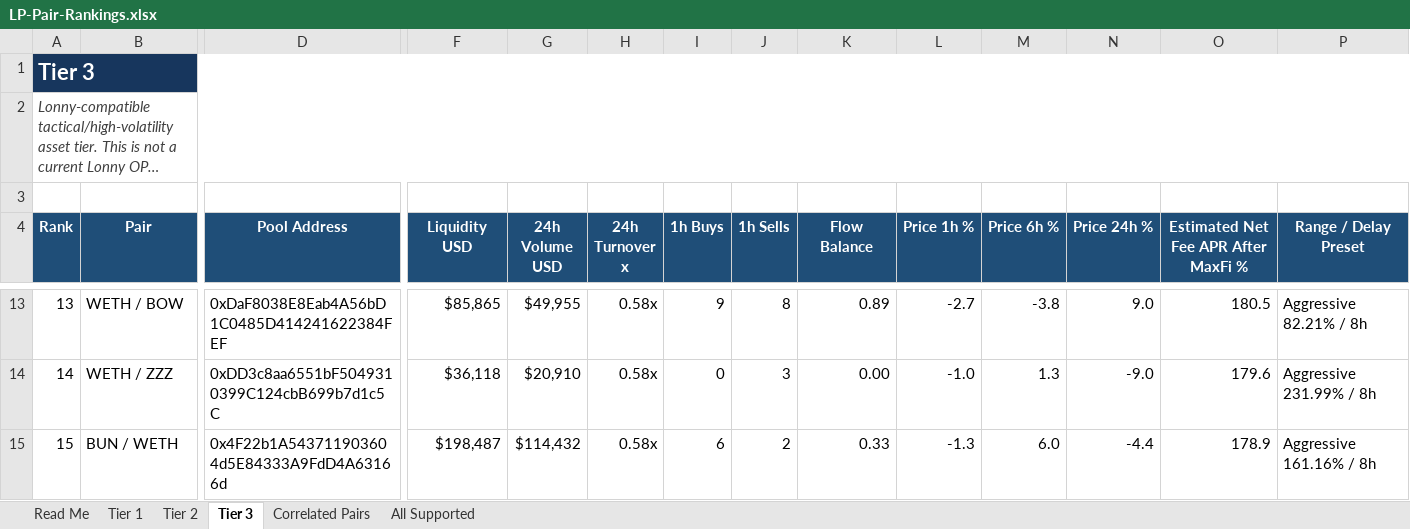
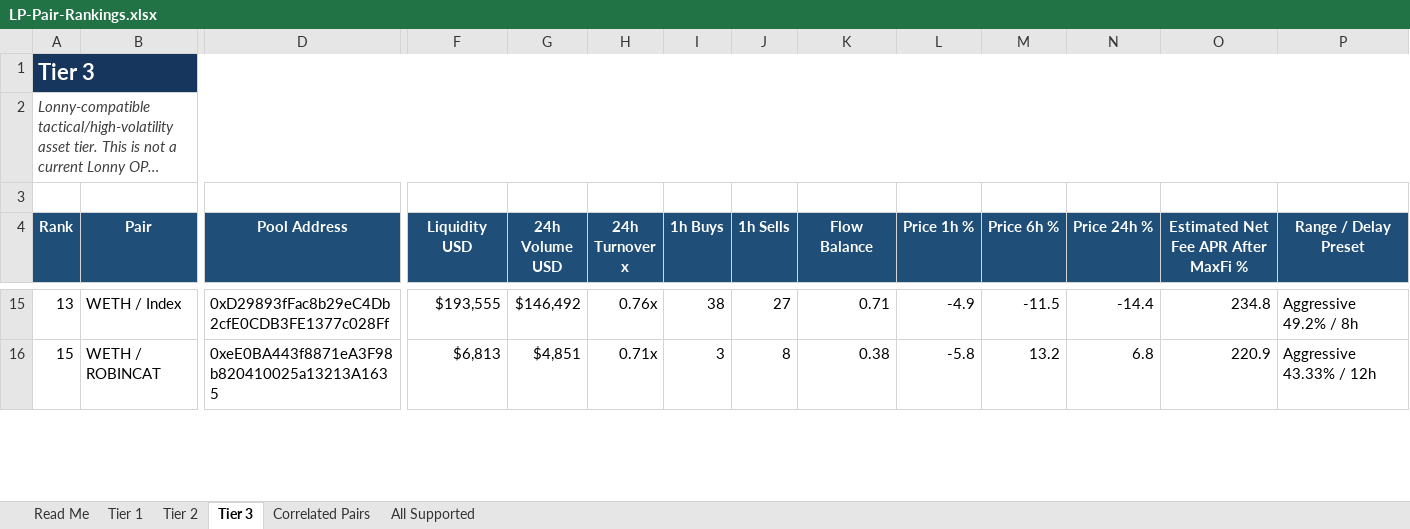
Before and after one commit to rygeneral/lp-pair-rankings, an Excel workbook: LP-Pair-Rankings.xlsx, sheet Tier 3, drawn as a sheet; only a part is shown, gaps mark what is left out; long unchanged cells end in …; values as stored, in another font and other column widths than the file's, no borders; conditional formats and table styles not drawn; removed rows and columns are numbered as before the commit, all else as after; rows hold the shown columns only; the diff covers the shown part only; the diff names each change by its address in the sheet, - before the commit and + after, or states it on an @@ line.

Commit message:
chore: refresh LP pair rankings workbook

```diff
--- a/LP-Pair-Rankings.xlsx (sheet Tier 3)
+++ b/LP-Pair-Rankings.xlsx (sheet Tier 3)
-B15 (Pair): WETH / BOW
+B15 (Pair): WETH / Index
-D15 (Pool Address): 0xDaF8038E8Eab4A56bD1C0485D414241622384FEF
+D15 (Pool Address): 0xD29893fFac8b29eC4Db2cfE0CDB3FE1377c028Ff
-F15 (Liquidity USD): $85,865
+F15 (Liquidity USD): $193,555
-G15 (24h Volume USD): $49,955
+G15 (24h Volume USD): $146,492
-H15 (24h Turnover x): 0.58x
+H15 (24h Turnover x): 0.76x
-I15 (1h Buys): 9
+I15 (1h Buys): 38
-J15 (1h Sells): 8
+J15 (1h Sells): 27
-K15 (Flow Balance): 0.89
+K15 (Flow Balance): 0.71
-L15 (Price 1h %): -2.7
+L15 (Price 1h %): -4.9
-M15 (Price 6h %): -3.8
+M15 (Price 6h %): -11.5
-N15 (Price 24h %): 9.0
+N15 (Price 24h %): -14.4
-O15: 180.5
+O15: 234.8
-P15 (Range / Delay Preset): Aggressive 82.21% / 8h
+P15 (Range / Delay Preset): Aggressive 49.2% / 8h
-row 14: 14 | WETH / ZZZ | 0xDD3c8aa6551bF5049310399C124cbB699b7d1c5C | $36,118 | $20,910 | 0.58x | 0 | 3 | 0.00 | -1.0 | 1.3 | -9.0 | 179.6 | Aggressive 231.99% / 8h
-B16 (Pair): BUN / WETH
+B16 (Pair): WETH / ROBINCAT
-D16 (Pool Address): 0x4F22b1A543711903604d5E84333A9FdD4A63166d
+D16 (Pool Address): 0xeE0BA443f8871eA3F98b820410025a13213A1635
-F16 (Liquidity USD): $198,487
+F16 (Liquidity USD): $6,813
-G16 (24h Volume USD): $114,432
+G16 (24h Volume USD): $4,851
-H16 (24h Turnover x): 0.58x
+H16 (24h Turnover x): 0.71x
-I16 (1h Buys): 6
+I16 (1h Buys): 3
-J16 (1h Sells): 2
+J16 (1h Sells): 8
-K16 (Flow Balance): 0.33
+K16 (Flow Balance): 0.38
-L16 (Price 1h %): -1.3
+L16 (Price 1h %): -5.8
-M16 (Price 6h %): 6.0
+M16 (Price 6h %): 13.2
-N16 (Price 24h %): -4.4
+N16 (Price 24h %): 6.8
-O16: 178.9
+O16: 220.9
-P16 (Range / Delay Preset): Aggressive 161.16% / 8h
+P16 (Range / Delay Preset): Aggressive 43.33% / 12h
```
Also changed, not shown: 30 added rows, 31 removed rows and 554 edited cells elsewhere in this sheet, sheet All Supported, sheet Tier 2, sheet Tier 1, sheet Correlated Pairs, 1 other file.
